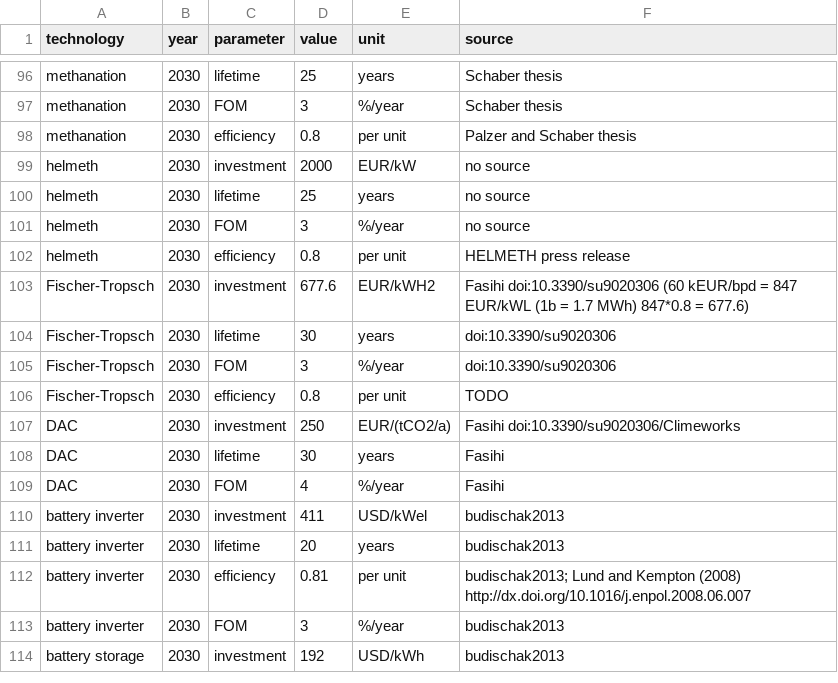
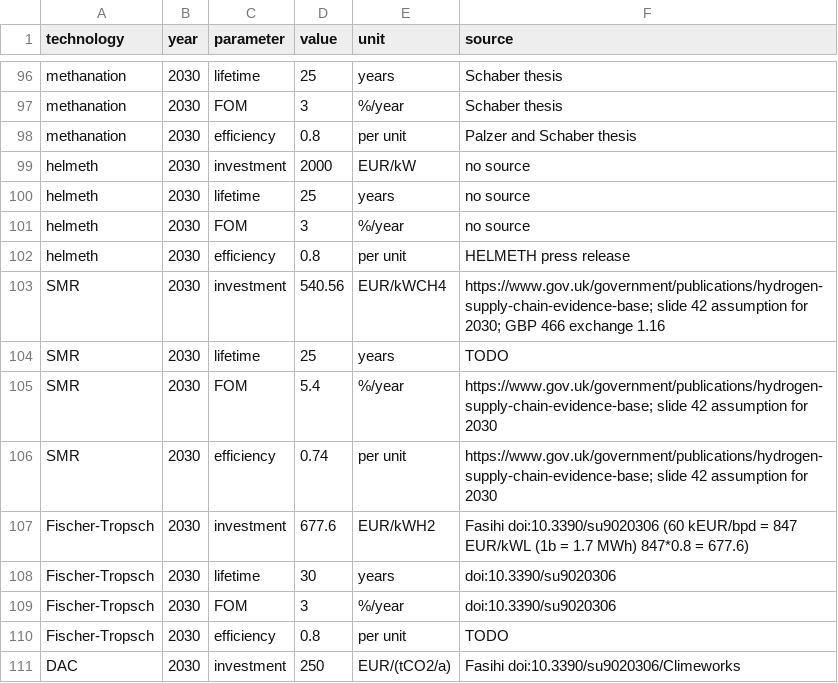
Before and after one commit to PyPSA/pypsa-eur, a CSV file: data/costs.csv, drawn as a sheet; only a part is shown, gaps mark what is left out; the shorter side is filled out with more unchanged rows.

```diff
--- a/data/costs.csv
+++ b/data/costs.csv
@@ -102,2 +102,6 @@ helmeth,2030,FOM,3,%/year,no source
 helmeth,2030,efficiency,0.8,per unit,HELMETH press release
+SMR,2030,investment,540.56,EUR/kWCH4,https://www.gov.uk/government/publications/hydrogen-supply-chain-evidence-base; slide 42 assumption for 2030; GBP 466 exchange 1.16
+SMR,2030,lifetime,25,years,TODO
+SMR,2030,FOM,5.4,%/year,https://www.gov.uk/government/publications/hydrogen-supply-chain-evidence-base; slide 42 assumption for 2030
+SMR,2030,efficiency,0.74,per unit,https://www.gov.uk/government/publications/hydrogen-supply-chain-evidence-base; slide 42 assumption for 2030
 Fischer-Tropsch,2030,investment,677.6,EUR/kWH2,Fasihi doi:10.3390/su9020306 (60 kEUR/bpd = 847 EUR/kWL (1b = 1.7 MWh) 847*0.8 = 677.6)
```
Also changed, not shown: 2 other files.
